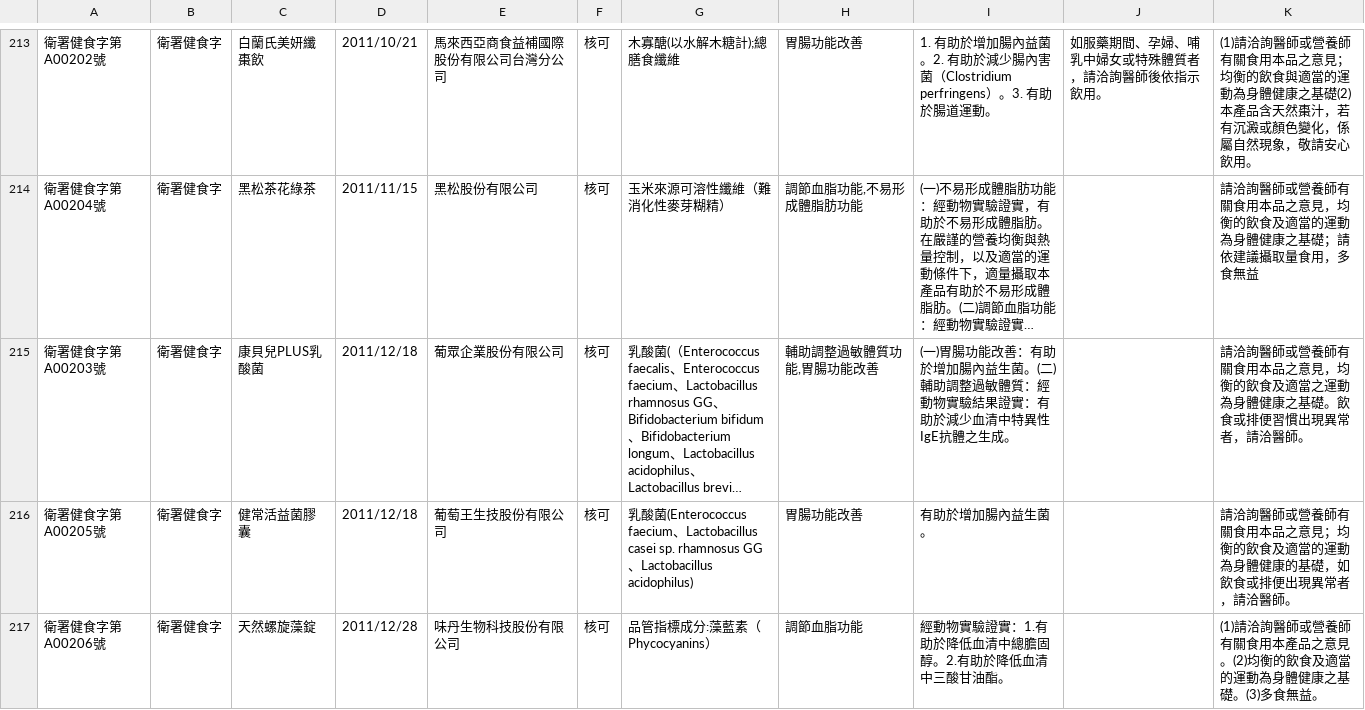
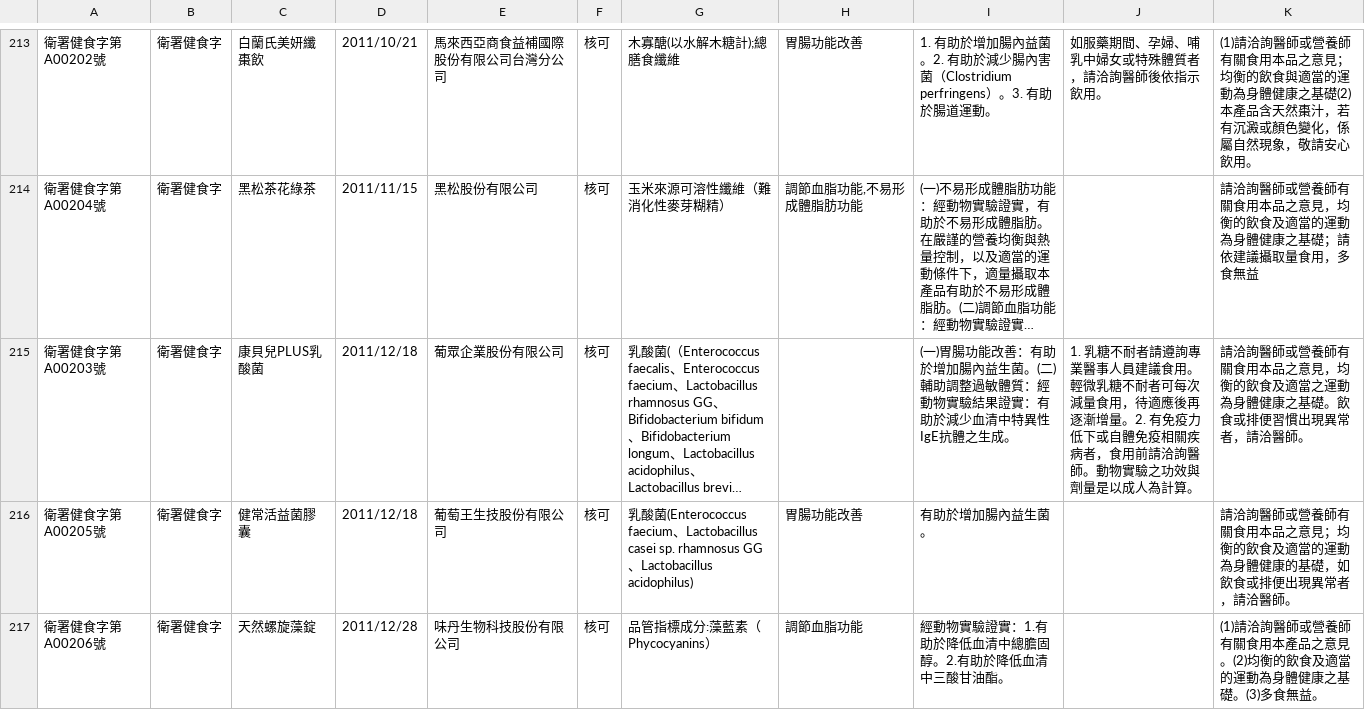
Before and after one commit to kiang/data.fda.gov.tw-list, a CSV file: dataset/19.csv, drawn as a sheet; only a part is shown, gaps mark what is left out; long unchanged cells end in …; the diff covers the shown part only; the diff names each change by its address in the sheet, - before the commit and + after, or states it on an @@ line.

```diff
--- a/dataset/19.csv
+++ b/dataset/19.csv
-H215: 輔助調整過敏體質功能,胃腸功能改善
+H215: (empty)
-J215: (empty)
+J215: 1. 乳糖不耐者請遵詢專業醫事人員建議食用。輕微乳糖不耐者可每次減量食用，待適應後再逐漸增量。2. 有免疫力低下或自體免疫相關疾病者，食用前請洽詢醫師。動物實驗之功效與劑量是以成人為計算。
```
Also changed, not shown: 3 edited cells elsewhere in this file, dataset/121.csv, dataset/124.csv, 3 other files.
